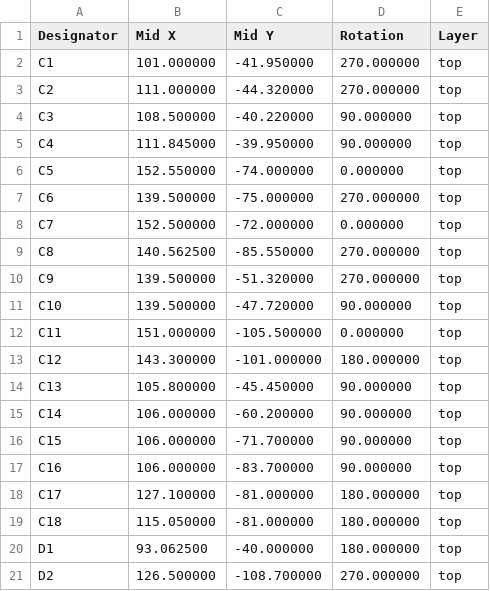
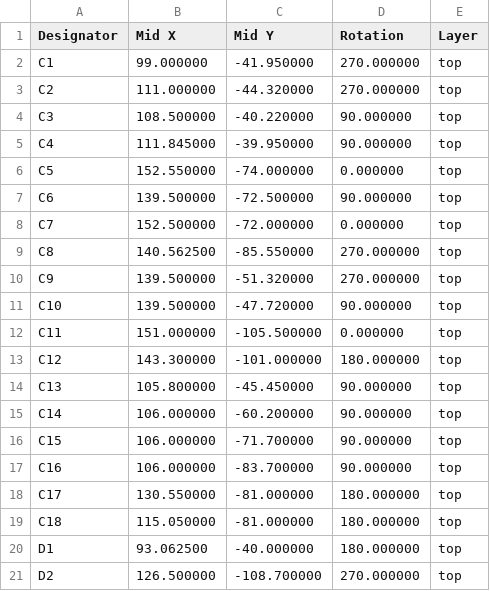
Before and after one commit to jeffersonpimenta/firmware, a CSV file: hardware/Irrigacao_mesh/CPL_JLCPCB.csv, drawn as a sheet; only a part is shown; the diff covers the shown part only.

```diff
--- a/hardware/Irrigacao_mesh/CPL_JLCPCB.csv
+++ b/hardware/Irrigacao_mesh/CPL_JLCPCB.csv
@@ -1,3 +1,3 @@
 Designator,Mid X,Mid Y,Rotation,Layer
-C1,101.000000,-41.950000,270.000000,top
+C1,99.000000,-41.950000,270.000000,top
 C2,111.000000,-44.320000,270.000000,top
@@ -6,3 +6,3 @@ C4,111.845000,-39.950000,90.000000,top
 C5,152.550000,-74.000000,0.000000,top
-C6,139.500000,-75.000000,270.000000,top
+C6,139.500000,-72.500000,90.000000,top
 C7,152.500000,-72.000000,0.000000,top
@@ -17,3 +17,3 @@ C15,106.000000,-71.700000,90.000000,top
 C16,106.000000,-83.700000,90.000000,top
-C17,127.100000,-81.000000,180.000000,top
+C17,130.550000,-81.000000,180.000000,top
 C18,115.050000,-81.000000,180.000000,top
```
Also changed, not shown: 8 added rows and 16 edited cells elsewhere in this file, hardware/Irrigacao_mesh/BOM_JLCPCB_SMD.csv, 4 other files.
